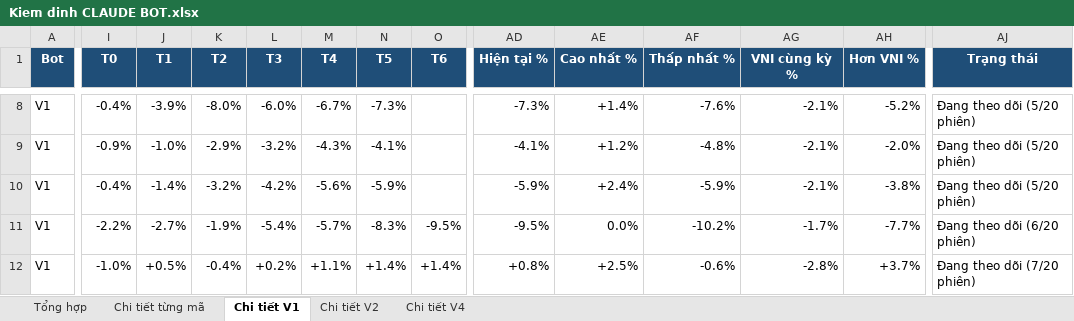
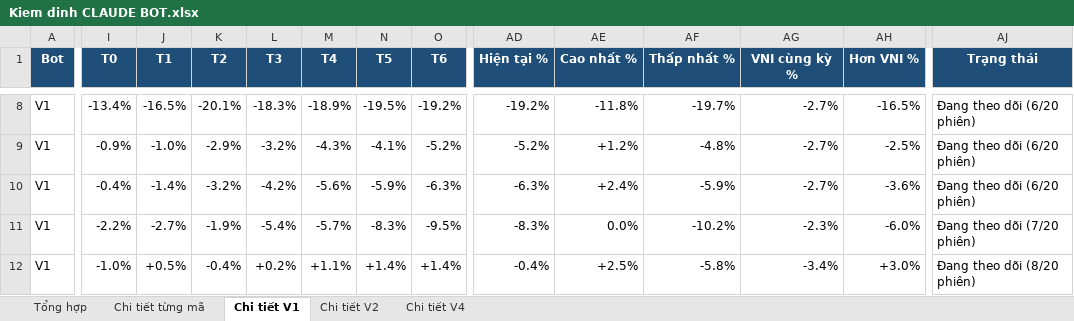
Before and after one commit to karenmanucian1-commits/Top-5-Co-Phieu-Hang-Ngay-Claude, an Excel workbook: data/reports/Kiem dinh CLAUDE BOT.xlsx, sheet Chi tiết V1, drawn as a sheet; only a part is shown, gaps mark what is left out; values as stored, in another font and other column widths than the file's, no borders; conditional formats not drawn; the diff covers the shown part only; the diff names each change by its address in the sheet, - before the commit and + after, or states it on an @@ line.

```diff
--- a/data/reports/Kiem dinh CLAUDE BOT.xlsx (sheet Chi tiết V1)
+++ b/data/reports/Kiem dinh CLAUDE BOT.xlsx (sheet Chi tiết V1)
-I8 (T0): -0.4%
+I8 (T0): -13.4%
-J8 (T1): -3.9%
+J8 (T1): -16.5%
-K8 (T2): -8.0%
+K8 (T2): -20.1%
-L8 (T3): -6.0%
+L8 (T3): -18.3%
-M8 (T4): -6.7%
+M8 (T4): -18.9%
-N8 (T5): -7.3%
+N8 (T5): -19.5%
-O8 (T6): (empty)
+O8 (T6): -19.2%
-AD8 (Hiện tại %): -7.3%
+AD8 (Hiện tại %): -19.2%
-AE8 (Cao nhất %): +1.4%
+AE8 (Cao nhất %): -11.8%
-AF8 (Thấp nhất %): -7.6%
+AF8 (Thấp nhất %): -19.7%
-AG8:AG10 (VNI cùng kỳ %): -2.1%
+AG8:AG10 (VNI cùng kỳ %): -2.7%
-AH8 (Hơn VNI %): -5.2%
+AH8 (Hơn VNI %): -16.5%
-AJ8:AJ10 (Trạng thái): Đang theo dõi (5/20 phiên)
+AJ8:AJ10 (Trạng thái): Đang theo dõi (6/20 phiên)
-O9 (T6): (empty)
+O9 (T6): -5.2%
-AD9 (Hiện tại %): -4.1%
+AD9 (Hiện tại %): -5.2%
-AH9 (Hơn VNI %): -2.0%
+AH9 (Hơn VNI %): -2.5%
-O10 (T6): (empty)
+O10 (T6): -6.3%
-AD10 (Hiện tại %): -5.9%
+AD10 (Hiện tại %): -6.3%
-AH10 (Hơn VNI %): -3.8%
+AH10 (Hơn VNI %): -3.6%
-AD11 (Hiện tại %): -9.5%
+AD11 (Hiện tại %): -8.3%
-AG11 (VNI cùng kỳ %): -1.7%
+AG11 (VNI cùng kỳ %): -2.3%
-AH11 (Hơn VNI %): -7.7%
+AH11 (Hơn VNI %): -6.0%
-AJ11 (Trạng thái): Đang theo dõi (6/20 phiên)
+AJ11 (Trạng thái): Đang theo dõi (7/20 phiên)
-AD12 (Hiện tại %): +0.8%
+AD12 (Hiện tại %): -0.4%
-AF12 (Thấp nhất %): -0.6%
+AF12 (Thấp nhất %): -5.8%
-AG12 (VNI cùng kỳ %): -2.8%
+AG12 (VNI cùng kỳ %): -3.4%
-AH12 (Hơn VNI %): +3.7%
+AH12 (Hơn VNI %): +3.0%
-AJ12 (Trạng thái): Đang theo dõi (7/20 phiên)
+AJ12 (Trạng thái): Đang theo dõi (8/20 phiên)
```
Also changed, not shown: 179 edited cells and cell formats elsewhere in this sheet, sheet Chi tiết từng mã, sheet Tổng hợp, sheet Chi tiết V2, sheet Chi tiết V4, 2 other files.
